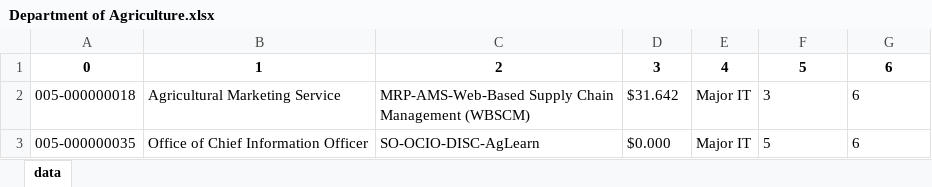
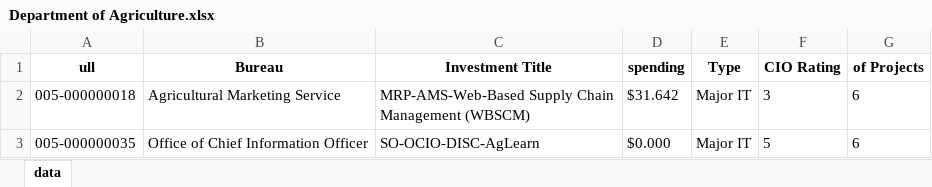
Before and after one commit to antonzakharov88/FPT, an Excel workbook: Department of Agriculture.xlsx, sheet data, drawn as a sheet; only a part is shown; values as stored, in another font and other column widths than the file's, no borders; removed rows and columns are numbered as before the commit, all else as after; the diff names each change by its address in the sheet, - before the commit and + after, or states it on an @@ line.

```diff
--- a/Department of Agriculture.xlsx (sheet data)
+++ b/Department of Agriculture.xlsx (sheet data)
-row 1: 0 | 1 | 2 | 3 | 4 | 5 | 6
+row 1: ull | Bureau | Investment Title | spending | Type | CIO Rating | of Projects
```
Also changed, not shown: Agencies.xlsx, 45 other files.
